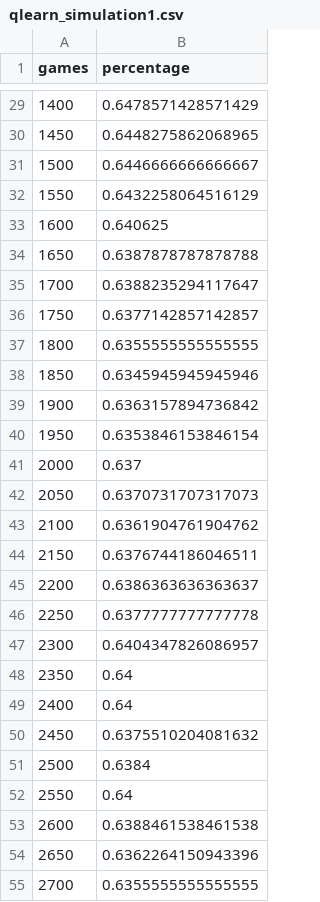
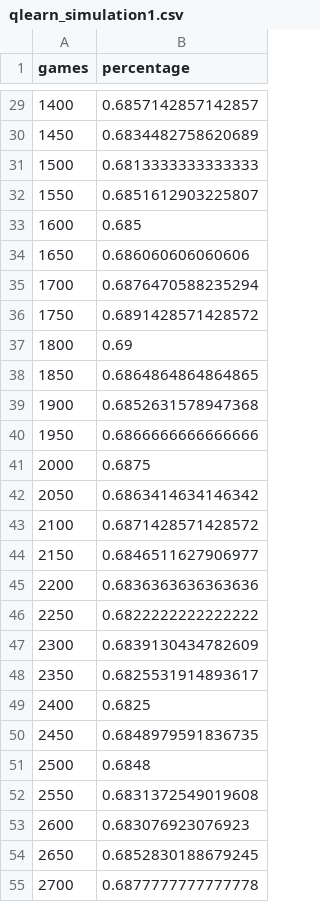
Before and after one commit to mwdacus/AA-228-Final-Project, a CSV file: Data/Scenario3_Simulations/qlearn_simulation1.csv, drawn as a sheet; only a part is shown, gaps mark what is left out; the diff covers the shown part only.

```diff
--- a/Data/Scenario3_Simulations/qlearn_simulation1.csv
+++ b/Data/Scenario3_Simulations/qlearn_simulation1.csv
@@ -29,27 +29,27 @@ games,percentage
-1400,0.6478571428571429
-1450,0.6448275862068965
-1500,0.6446666666666667
-1550,0.6432258064516129
-1600,0.640625
-1650,0.6387878787878788
-1700,0.6388235294117647
-1750,0.6377142857142857
-1800,0.6355555555555555
-1850,0.6345945945945946
-1900,0.6363157894736842
-1950,0.6353846153846154
-2000,0.637
-2050,0.6370731707317073
-2100,0.6361904761904762
-2150,0.6376744186046511
-2200,0.6386363636363637
-2250,0.6377777777777778
-2300,0.6404347826086957
-2350,0.64
-2400,0.64
-2450,0.6375510204081632
-2500,0.6384
-2550,0.64
-2600,0.6388461538461538
-2650,0.6362264150943396
-2700,0.6355555555555555
+1400,0.6857142857142857
+1450,0.6834482758620689
+1500,0.6813333333333333
+1550,0.6851612903225807
+1600,0.685
+1650,0.686060606060606
+1700,0.6876470588235294
+1750,0.6891428571428572
+1800,0.69
+1850,0.6864864864864865
+1900,0.6852631578947368
+1950,0.6866666666666666
+2000,0.6875
+2050,0.6863414634146342
+2100,0.6871428571428572
+2150,0.6846511627906977
+2200,0.6836363636363636
+2250,0.6822222222222222
+2300,0.6839130434782609
+2350,0.6825531914893617
+2400,0.6825
+2450,0.6848979591836735
+2500,0.6848
+2550,0.6831372549019608
+2600,0.683076923076923
+2650,0.6852830188679245
+2700,0.6877777777777778
```
Also changed, not shown: 172 edited cells elsewhere in this file, 13 other files.
